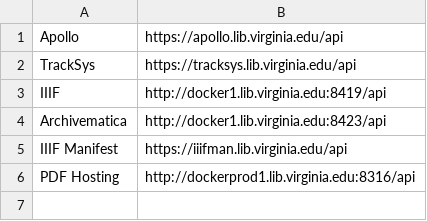
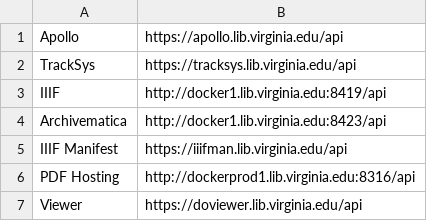
Before and after one commit to uvalib/aries, a CSV file: services.csv, drawn as a sheet; the diff names each change by its address in the sheet, - before the commit and + after, or states it on an @@ line.

Commit message:
added doviewer service

```diff
--- a/services.csv
+++ b/services.csv
+row 7: Viewer | https://doviewer.lib.virginia.edu/api
```
